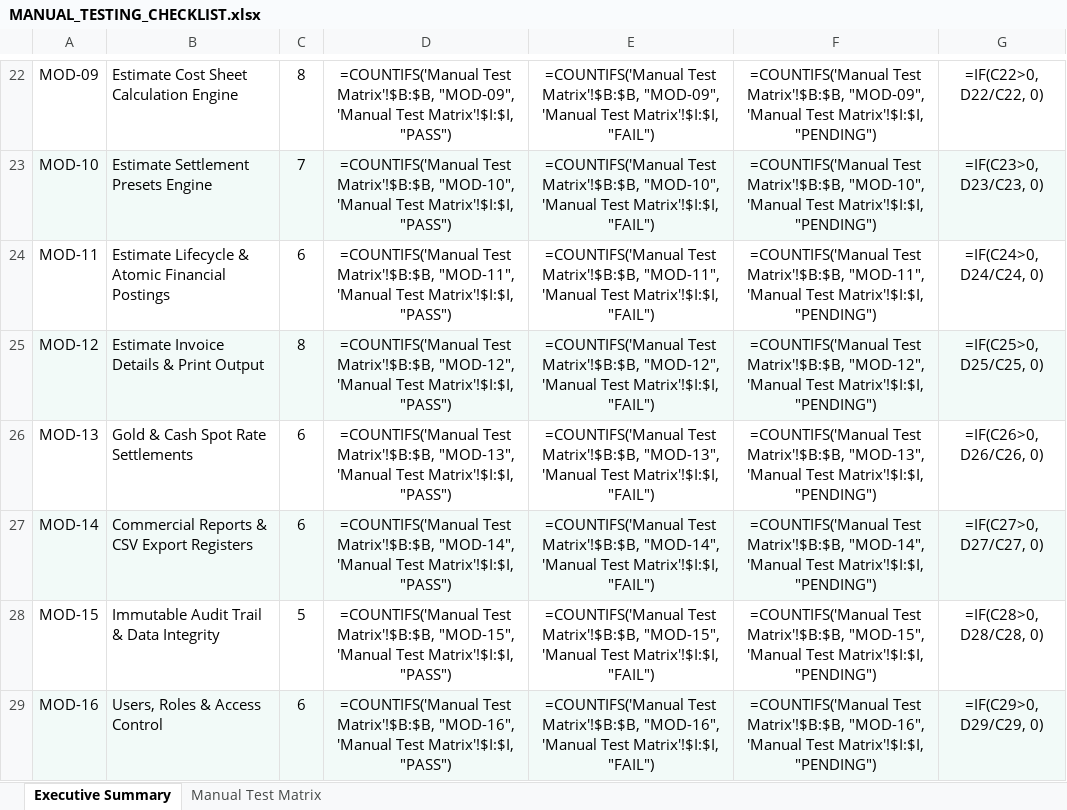
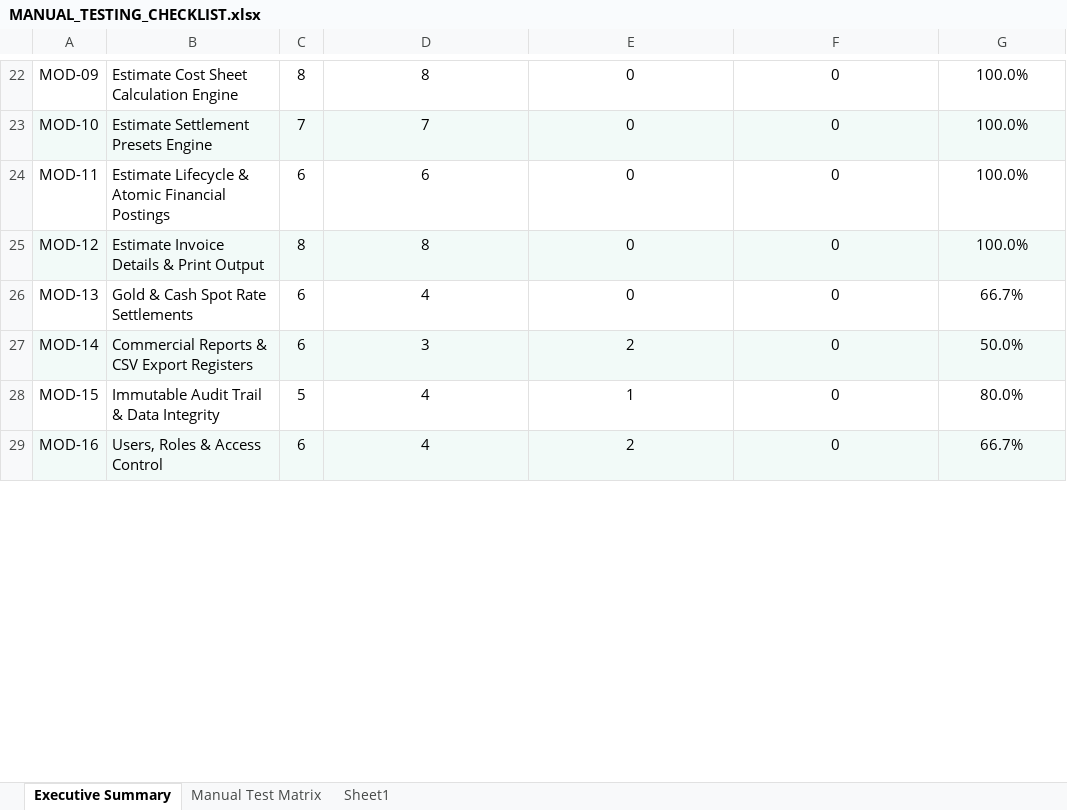
Before and after one commit to ajay-strategist/SBG, an Excel workbook: docs/MANUAL_TESTING_CHECKLIST.xlsx, sheet Executive Summary, drawn as a sheet; only a part is shown, gaps mark what is left out; values as stored, in another font and other column widths than the file's, no borders; formulas without a stored value are shown as written; the diff covers the shown part only; the diff names each change by its address in the sheet, - before the commit and + after, or states it on an @@ line.

```diff
--- a/docs/MANUAL_TESTING_CHECKLIST.xlsx (sheet Executive Summary)
+++ b/docs/MANUAL_TESTING_CHECKLIST.xlsx (sheet Executive Summary)
+sheet tab: Sheet1
-D22: =COUNTIFS('Manual Test Matrix'!$B:$B, "MOD-09", 'Manual Test Matrix'!$I:$I, "PASS")
+D22: 8
-E22: =COUNTIFS('Manual Test Matrix'!$B:$B, "MOD-09", 'Manual Test Matrix'!$I:$I, "FAIL")
+E22: 0
-F22: =COUNTIFS('Manual Test Matrix'!$B:$B, "MOD-09", 'Manual Test Matrix'!$I:$I, "PENDING")
+F22: 0
-G22: =IF(C22>0, D22/C22, 0)
+G22: 100.0%
-D23: =COUNTIFS('Manual Test Matrix'!$B:$B, "MOD-10", 'Manual Test Matrix'!$I:$I, "PASS")
+D23: 7
-E23: =COUNTIFS('Manual Test Matrix'!$B:$B, "MOD-10", 'Manual Test Matrix'!$I:$I, "FAIL")
+E23: 0
-F23: =COUNTIFS('Manual Test Matrix'!$B:$B, "MOD-10", 'Manual Test Matrix'!$I:$I, "PENDING")
+F23: 0
-G23: =IF(C23>0, D23/C23, 0)
+G23: 100.0%
-D24: =COUNTIFS('Manual Test Matrix'!$B:$B, "MOD-11", 'Manual Test Matrix'!$I:$I, "PASS")
+D24: 6
-E24: =COUNTIFS('Manual Test Matrix'!$B:$B, "MOD-11", 'Manual Test Matrix'!$I:$I, "FAIL")
+E24: 0
-F24: =COUNTIFS('Manual Test Matrix'!$B:$B, "MOD-11", 'Manual Test Matrix'!$I:$I, "PENDING")
+F24: 0
-G24: =IF(C24>0, D24/C24, 0)
+G24: 100.0%
-D25: =COUNTIFS('Manual Test Matrix'!$B:$B, "MOD-12", 'Manual Test Matrix'!$I:$I, "PASS")
+D25: 8
-E25: =COUNTIFS('Manual Test Matrix'!$B:$B, "MOD-12", 'Manual Test Matrix'!$I:$I, "FAIL")
+E25: 0
-F25: =COUNTIFS('Manual Test Matrix'!$B:$B, "MOD-12", 'Manual Test Matrix'!$I:$I, "PENDING")
+F25: 0
-G25: =IF(C25>0, D25/C25, 0)
+G25: 100.0%
-D26: =COUNTIFS('Manual Test Matrix'!$B:$B, "MOD-13", 'Manual Test Matrix'!$I:$I, "PASS")
+D26: 4
-E26: =COUNTIFS('Manual Test Matrix'!$B:$B, "MOD-13", 'Manual Test Matrix'!$I:$I, "FAIL")
+E26: 0
-F26: =COUNTIFS('Manual Test Matrix'!$B:$B, "MOD-13", 'Manual Test Matrix'!$I:$I, "PENDING")
+F26: 0
-G26: =IF(C26>0, D26/C26, 0)
+G26: 66.7%
-D27: =COUNTIFS('Manual Test Matrix'!$B:$B, "MOD-14", 'Manual Test Matrix'!$I:$I, "PASS")
+D27: 3
-E27: =COUNTIFS('Manual Test Matrix'!$B:$B, "MOD-14", 'Manual Test Matrix'!$I:$I, "FAIL")
+E27: 2
-F27: =COUNTIFS('Manual Test Matrix'!$B:$B, "MOD-14", 'Manual Test Matrix'!$I:$I, "PENDING")
+F27: 0
-G27: =IF(C27>0, D27/C27, 0)
+G27: 50.0%
-D28: =COUNTIFS('Manual Test Matrix'!$B:$B, "MOD-15", 'Manual Test Matrix'!$I:$I, "PASS")
+D28: 4
-E28: =COUNTIFS('Manual Test Matrix'!$B:$B, "MOD-15", 'Manual Test Matrix'!$I:$I, "FAIL")
+E28: 1
-F28: =COUNTIFS('Manual Test Matrix'!$B:$B, "MOD-15", 'Manual Test Matrix'!$I:$I, "PENDING")
+F28: 0
-G28: =IF(C28>0, D28/C28, 0)
+G28: 80.0%
-D29: =COUNTIFS('Manual Test Matrix'!$B:$B, "MOD-16", 'Manual Test Matrix'!$I:$I, "PASS")
+D29: 4
-E29: =COUNTIFS('Manual Test Matrix'!$B:$B, "MOD-16", 'Manual Test Matrix'!$I:$I, "FAIL")
+E29: 2
-F29: =COUNTIFS('Manual Test Matrix'!$B:$B, "MOD-16", 'Manual Test Matrix'!$I:$I, "PENDING")
+F29: 0
-G29: =IF(C29>0, D29/C29, 0)
+G29: 66.7%
```
Also changed, not shown: 45 edited cells elsewhere in this sheet, sheet Manual Test Matrix, 22 other files.
